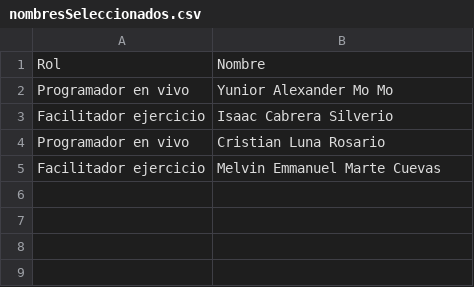
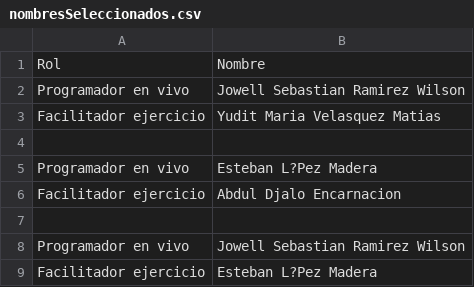
Before and after one commit to Slifer1212/Proyecto-Orison-P2-Randomizer, a CSV file: nombresSeleccionados.csv, drawn as a sheet.

```diff
--- a/nombresSeleccionados.csv
+++ b/nombresSeleccionados.csv
@@ -1,5 +1,9 @@
 Rol,Nombre
-Programador en vivo , Yunior Alexander Mo Mo
-Facilitador ejercicio , Isaac Cabrera Silverio
-Programador en vivo , Cristian Luna Rosario
-Facilitador ejercicio , Melvin Emmanuel Marte Cuevas
+Programador en vivo , Jowell Sebastian Ramirez Wilson
+Facilitador ejercicio , Yudit Maria Velasquez Matias
+
+Programador en vivo , Esteban L?Pez Madera
+Facilitador ejercicio , Abdul Djalo Encarnacion
+
+Programador en vivo , Jowell Sebastian Ramirez Wilson
+Facilitador ejercicio , Esteban L?Pez Madera
```
Also changed, not shown: 2 other files.
